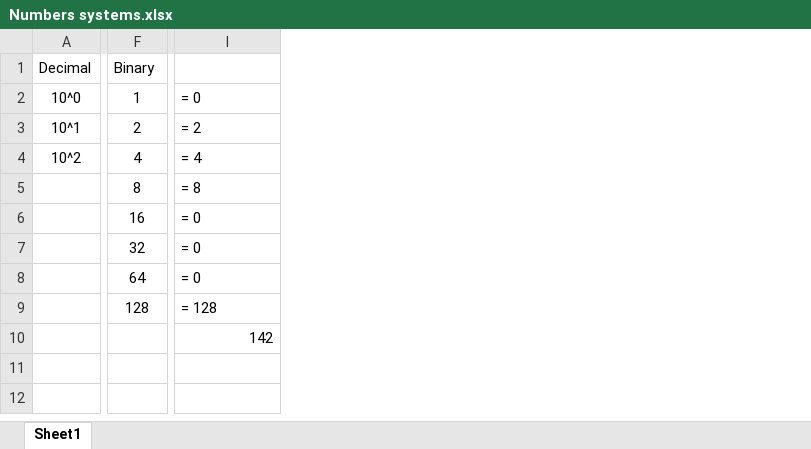
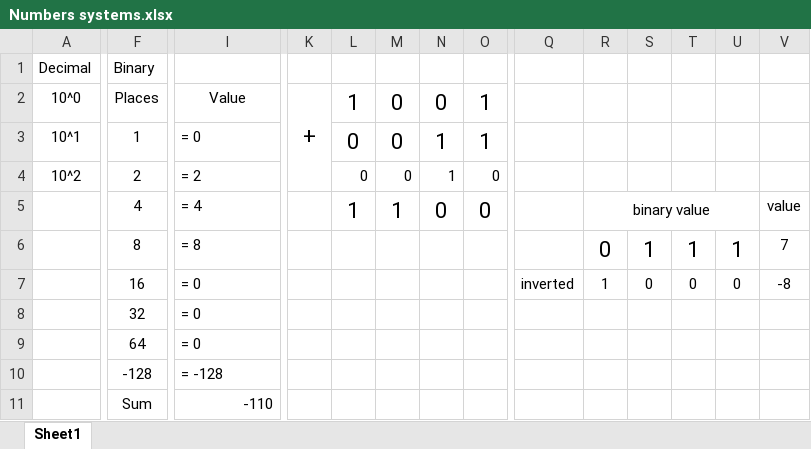
Before and after one commit to SSCsimsi/8Bit_Computer, an Excel workbook: school/Thesis Documentation/Digital/Numbers systems.xlsx, sheet Sheet1, drawn as a sheet; only a part is shown, gaps mark what is left out; values as stored, in another font and other column widths than the file's, no borders; removed rows and columns are numbered as before the commit, all else as after; rows hold the shown columns only; the diff covers the shown part only; the diff names each change by its address in the sheet, - before the commit and + after, or states it on an @@ line.

Commit message:
Update Numbers systems.xlsx

```diff
--- a/school/Thesis Documentation/Digital/Numbers systems.xlsx (sheet Sheet1)
+++ b/school/Thesis Documentation/Digital/Numbers systems.xlsx (sheet Sheet1)
+column K, row 2: +
+column L, rows 2-4: 1 | 0 | 0
+column M, rows 2-4: all 0
+column N, rows 2-4: 0 | 1 | 1
+column O, rows 2-4: 1 | 1 | 0
+column Q, row 7: inverted
+column R, rows 6-7: 0 | 1
+column S, rows 6-7: 1 | 0
+column T, rows 6-7: 1 | 0
+column U, rows 6-7: 1 | 0
+column V, rows 6-7: 7 | -8
-F2: 1
+F2: Places
-I2: = 0
+I2: Value
-I2 alignment: left
+I2 alignment: center
-F3: 2
+F3: 1
-I3: = 2
+I3: = 0
-F4: 4
+F4: 2
-I4: = 4
+I4: = 2
+row 5:  | 4 | = 4 |  | 1 | 1 | 0 | 0 |  | binary value |  |  |  | value
-A5:C5 merged
-F10: 128
+F10: -128
-I10: = 128
+I10: = -128
-row 10:  |  | 142
+row 11:  | Sum | -110
```
Also changed, not shown: 2 added columns and 4 edited cells elsewhere in this sheet.
